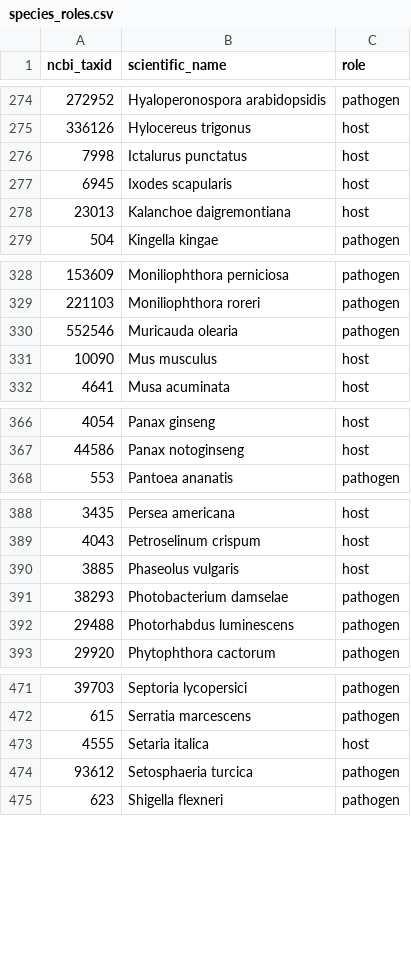
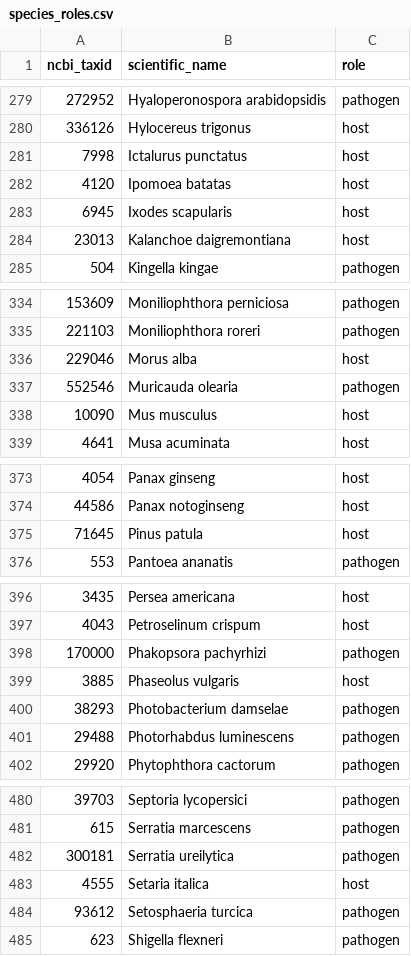
Before and after one commit to PHI-base/phibase-pipeline, a CSV file: src/phibase_pipeline/data/species_roles.csv, drawn as a sheet; only a part is shown, gaps mark what is left out; the diff covers the shown part only.

```diff
--- a/src/phibase_pipeline/data/species_roles.csv
+++ b/src/phibase_pipeline/data/species_roles.csv
@@ -276,2 +281,3 @@
 7998,Ictalurus punctatus,host
+4120,Ipomoea batatas,host
 6945,Ixodes scapularis,host
@@ -329,2 +335,3 @@
 221103,Moniliophthora roreri,pathogen
+229046,Morus alba,host
 552546,Muricauda olearia,pathogen
@@ -367,2 +374,3 @@
 44586,Panax notoginseng,host
+71645,Pinus patula,host
 553,Pantoea ananatis,pathogen
@@ -389,2 +397,3 @@
 4043,Petroselinum crispum,host
+170000,Phakopsora pachyrhizi,pathogen
 3885,Phaseolus vulgaris,host
@@ -472,2 +481,3 @@
 615,Serratia marcescens,pathogen
+300181,Serratia ureilytica,pathogen
 4555,Setaria italica,host
```
Also changed, not shown: 9 added rows elsewhere in this file.
